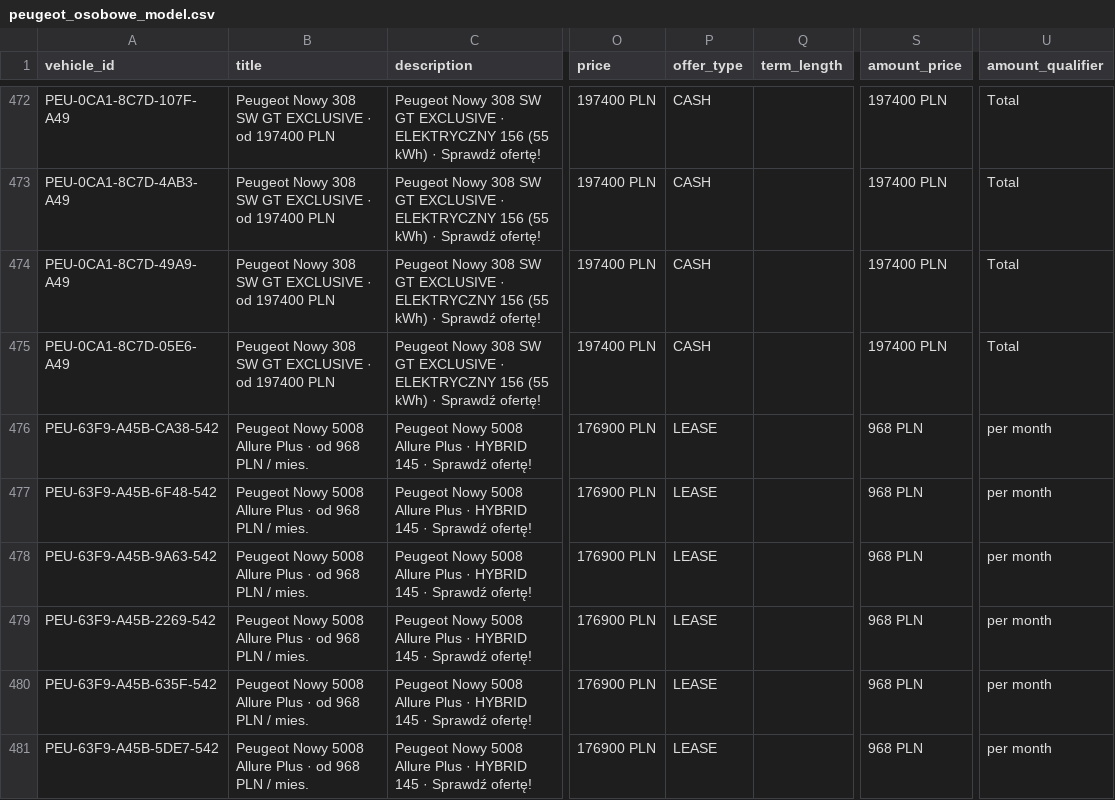
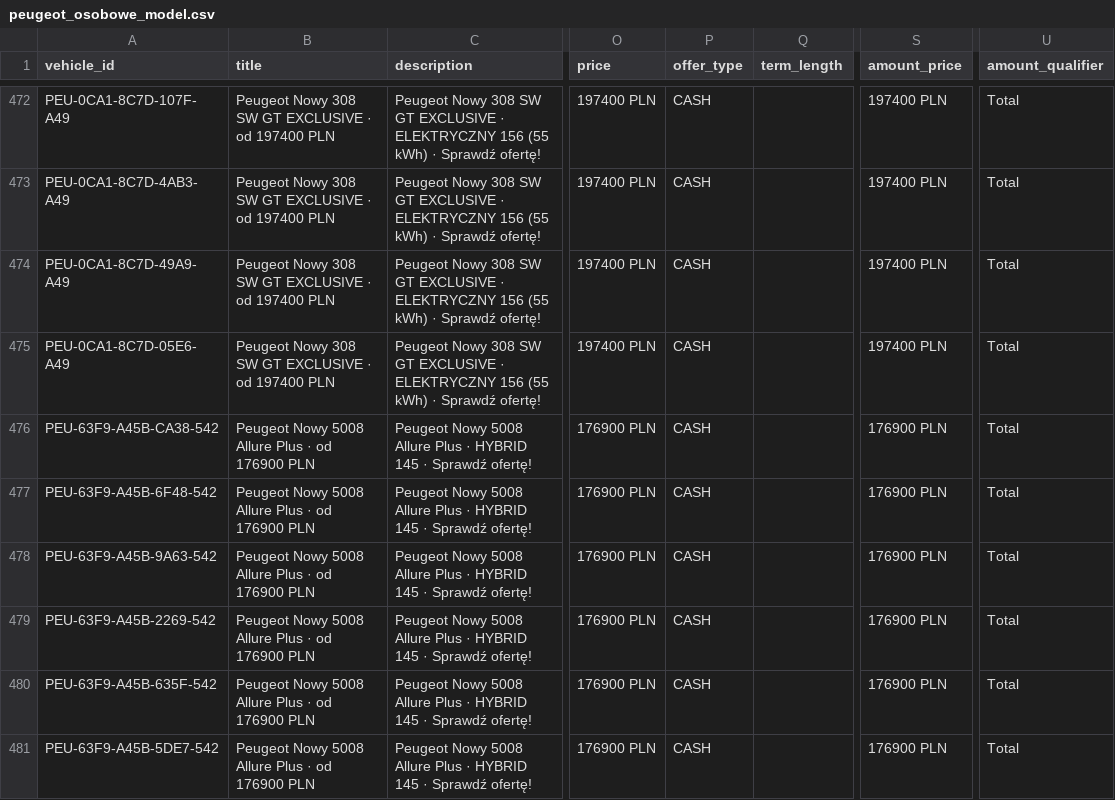
Before and after one commit to Andy11001/-alfa-inventory, a CSV file: data/peugeot_osobowe_model.csv, drawn as a sheet; only a part is shown, gaps mark what is left out; the diff covers the shown part only; the diff names each change by its address in the sheet, - before the commit and + after, or states it on an @@ line.

```diff
--- a/data/peugeot_osobowe_model.csv
+++ b/data/peugeot_osobowe_model.csv
-B476:B481 (title): …· od 968 PLN / mies.
+B476:B481 (title): …· od 176900 PLN
-P476:P481 (offer_type): LEASE
+P476:P481 (offer_type): CASH
-S476:S481 (amount_price): 968 PLN
+S476:S481 (amount_price): 176900 PLN
-U476:U481 (amount_qualifier): per month
+U476:U481 (amount_qualifier): Total
```
Also changed, not shown: 120 edited cells elsewhere in this file, data/peugeot_lcv_inventory.csv, 7 other files.
